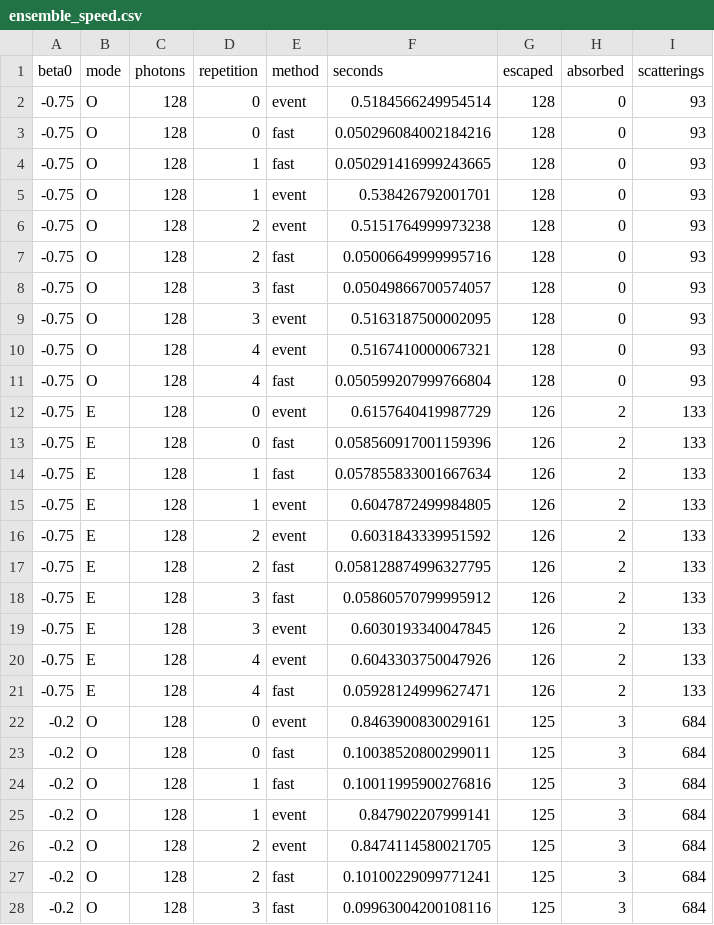
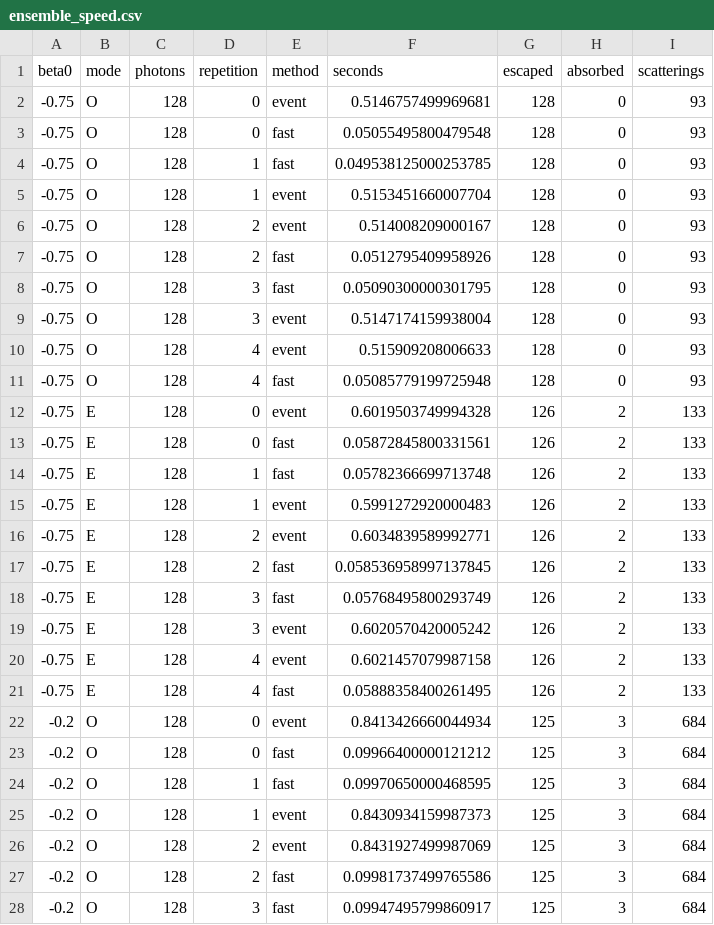
Before and after one commit to zhoutz/magmc_tz, a CSV file: benchmark/ensemble_speed.csv, drawn as a sheet; only a part is shown; the diff covers the shown part only.

```diff
--- a/benchmark/ensemble_speed.csv
+++ b/benchmark/ensemble_speed.csv
@@ -1,28 +1,28 @@
 beta0,mode,photons,repetition,method,seconds,escaped,absorbed,scatterings
--0.75,O,128,0,event,0.5184566249954514,128,0,93
--0.75,O,128,0,fast,0.050296084002184216,128,0,93
--0.75,O,128,1,fast,0.050291416999243665,128,0,93
--0.75,O,128,1,event,0.538426792001701,128,0,93
--0.75,O,128,2,event,0.5151764999973238,128,0,93
--0.75,O,128,2,fast,0.05006649999995716,128,0,93
--0.75,O,128,3,fast,0.05049866700574057,128,0,93
--0.75,O,128,3,event,0.5163187500002095,128,0,93
--0.75,O,128,4,event,0.5167410000067321,128,0,93
--0.75,O,128,4,fast,0.050599207999766804,128,0,93
--0.75,E,128,0,event,0.6157640419987729,126,2,133
--0.75,E,128,0,fast,0.058560917001159396,126,2,133
--0.75,E,128,1,fast,0.057855833001667634,126,2,133
--0.75,E,128,1,event,0.6047872499984805,126,2,133
--0.75,E,128,2,event,0.6031843339951592,126,2,133
--0.75,E,128,2,fast,0.058128874996327795,126,2,133
--0.75,E,128,3,fast,0.05860570799995912,126,2,133
--0.75,E,128,3,event,0.6030193340047845,126,2,133
--0.75,E,128,4,event,0.6043303750047926,126,2,133
--0.75,E,128,4,fast,0.05928124999627471,126,2,133
--0.2,O,128,0,event,0.8463900830029161,125,3,684
--0.2,O,128,0,fast,0.10038520800299011,125,3,684
--0.2,O,128,1,fast,0.10011995900276816,125,3,684
--0.2,O,128,1,event,0.847902207999141,125,3,684
--0.2,O,128,2,event,0.8474114580021705,125,3,684
--0.2,O,128,2,fast,0.10100229099771241,125,3,684
--0.2,O,128,3,fast,0.09963004200108116,125,3,684
+-0.75,O,128,0,event,0.5146757499969681,128,0,93
+-0.75,O,128,0,fast,0.05055495800479548,128,0,93
+-0.75,O,128,1,fast,0.049538125000253785,128,0,93
+-0.75,O,128,1,event,0.5153451660007704,128,0,93
+-0.75,O,128,2,event,0.514008209000167,128,0,93
+-0.75,O,128,2,fast,0.0512795409958926,128,0,93
+-0.75,O,128,3,fast,0.05090300000301795,128,0,93
+-0.75,O,128,3,event,0.5147174159938004,128,0,93
+-0.75,O,128,4,event,0.515909208006633,128,0,93
+-0.75,O,128,4,fast,0.05085779199725948,128,0,93
+-0.75,E,128,0,event,0.6019503749994328,126,2,133
+-0.75,E,128,0,fast,0.05872845800331561,126,2,133
+-0.75,E,128,1,fast,0.05782366699713748,126,2,133
+-0.75,E,128,1,event,0.5991272920000483,126,2,133
+-0.75,E,128,2,event,0.6034839589992771,126,2,133
+-0.75,E,128,2,fast,0.058536958997137845,126,2,133
+-0.75,E,128,3,fast,0.05768495800293749,126,2,133
+-0.75,E,128,3,event,0.6020570420005242,126,2,133
+-0.75,E,128,4,event,0.6021457079987158,126,2,133
+-0.75,E,128,4,fast,0.05888358400261495,126,2,133
+-0.2,O,128,0,event,0.8413426660044934,125,3,684
+-0.2,O,128,0,fast,0.09966400000121212,125,3,684
+-0.2,O,128,1,fast,0.09970650000468595,125,3,684
+-0.2,O,128,1,event,0.8430934159987373,125,3,684
+-0.2,O,128,2,event,0.8431927499987069,125,3,684
+-0.2,O,128,2,fast,0.09981737499765586,125,3,684
+-0.2,O,128,3,fast,0.09947495799860917,125,3,684
```
Also changed, not shown: 13 edited cells elsewhere in this file, benchmark/fast_results.csv, 4 other files.
